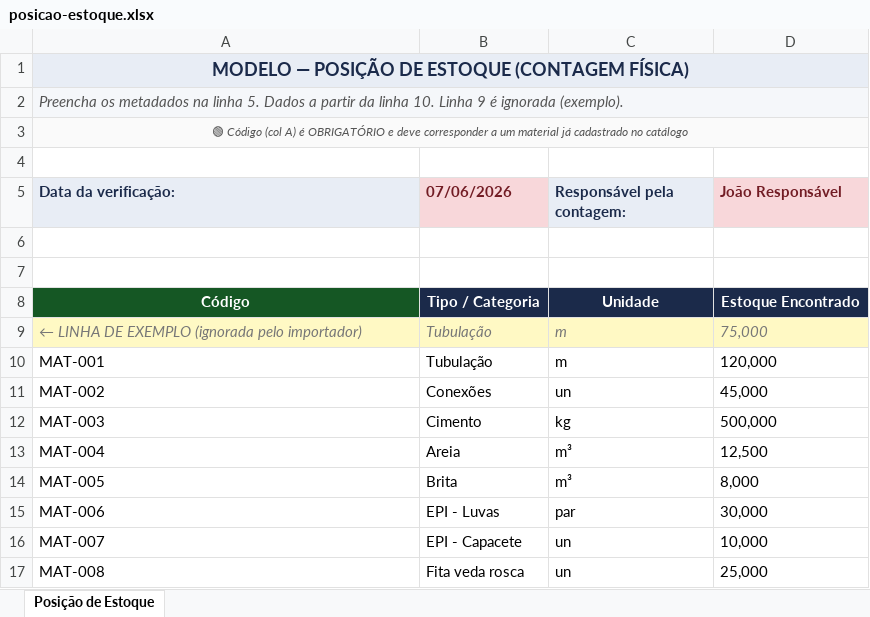
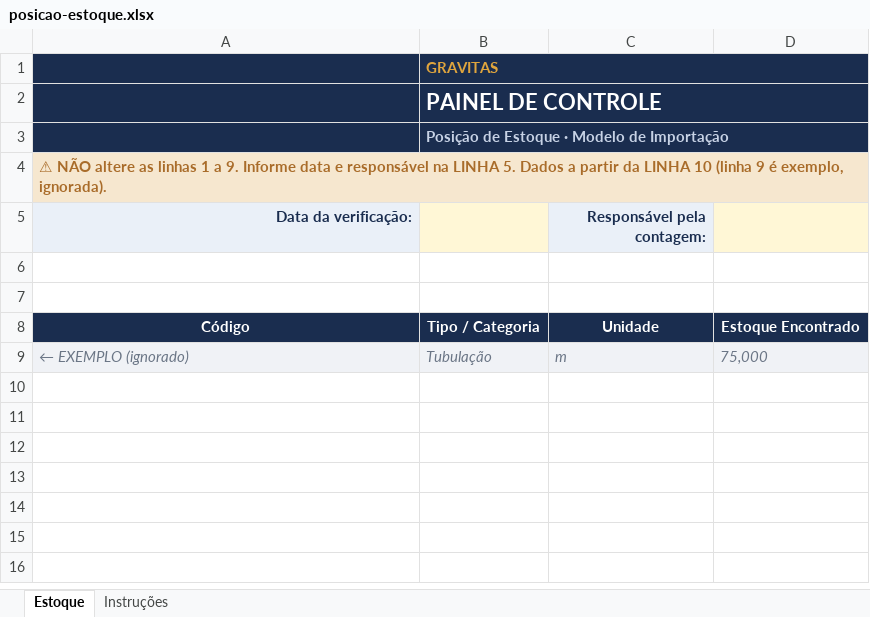
Before and after one commit to Wergutz/gravitas, an Excel workbook: painel/assets/modelos/posicao-estoque.xlsx, sheet Estoque, drawn as a sheet; values as stored, in another font and other column widths than the file's, no borders; charts and pictures and conditional formats not drawn; removed rows and columns are numbered as before the commit, all else as after; the diff names each change by its address in the sheet, - before the commit and + after, or states it on an @@ line.

```diff
--- a/painel/assets/modelos/posicao-estoque.xlsx (sheet Estoque)
+++ b/painel/assets/modelos/posicao-estoque.xlsx (sheet Estoque)
-sheet tab: Posição de Estoque
+sheet tab: Estoque
+sheet tab: Instruções
-row 1: MODELO — POSIÇÃO DE ESTOQUE (CONTAGEM FÍSICA)
-row 2: Preencha os metadados na linha 5. Dados a partir da linha 10. Linha 9 é ignorada (exemplo).
+row 1:  | GRAVITAS
+row 2:  | PAINEL DE CONTROLE
+row 3:  | Posição de Estoque · Modelo de Importação
-A4 (Data da verificação:): 🟢 Código (col A) é OBRIGATÓRIO e deve corresponder a um material já cadastrado no catálogo
+A4 (Data da verificação:): ⚠ NÃO altere as linhas 1 a 9. Informe data e responsável na LINHA 5. Dados a partir da LINHA 10 (linha 9 é exemplo, ignorada).
@@ A4 fill: #FAFAFA → #F6E7CF, bold: off → on, italic: on → off, text colour: #555555 → #A96C2A, text size: larger, alignment: center → left @@
-row 4: (empty)
-A5 alignment: left
+A5 alignment: right
-B5: 07/06/2026
+B5: (empty)
-B5 fill: #F8D7DA
+B5 fill: #FFF7D6
-C5 alignment: left
+C5 alignment: right
-D5: João Responsável
+D5: (empty)
-D5 fill: #F8D7DA
+D5 fill: #FFF7D6
-A8 fill: #155724
+A8 fill: #1A2D4F
-A9 (Data da verificação:): ← LINHA DE EXEMPLO (ignorada pelo importador)
+A9 (Data da verificação:): ← EXEMPLO (ignorado)
-A9:D9 fill: #FFF9C4
+A9:D9 fill: #F0F2F6
-row 10: MAT-001 | Tubulação | m | 120,000
-row 11: MAT-002 | Conexões | un | 45,000
-row 12: MAT-003 | Cimento | kg | 500,000
-row 13: MAT-004 | Areia | m³ | 12,500
-row 14: MAT-005 | Brita | m³ | 8,000
-row 15: MAT-006 | EPI - Luvas | par | 30,000
-row 16: MAT-007 | EPI - Capacete | un | 10,000
-row 17: MAT-008 | Fita veda rosca | un | 25,000
```
Also changed, not shown: charts or pictures, painel/assets/modelos/equipamentos-leves.xlsx, painel/assets/modelos/equipamentos-pesados.xlsx, 6 other files.
